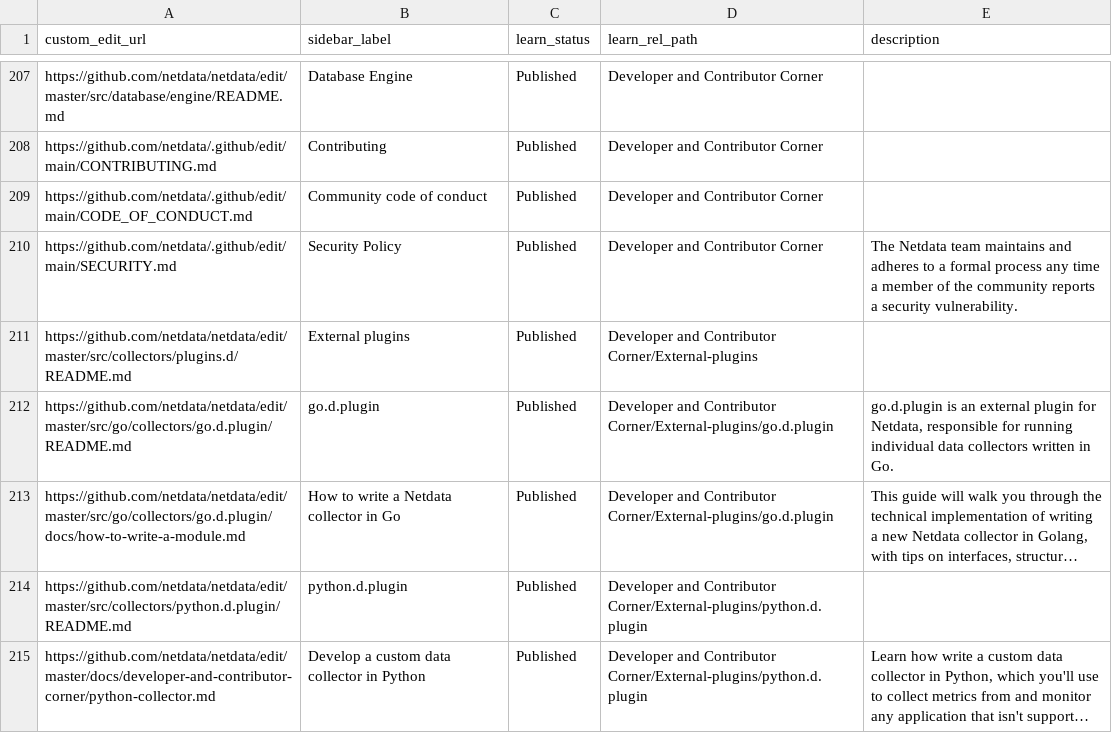
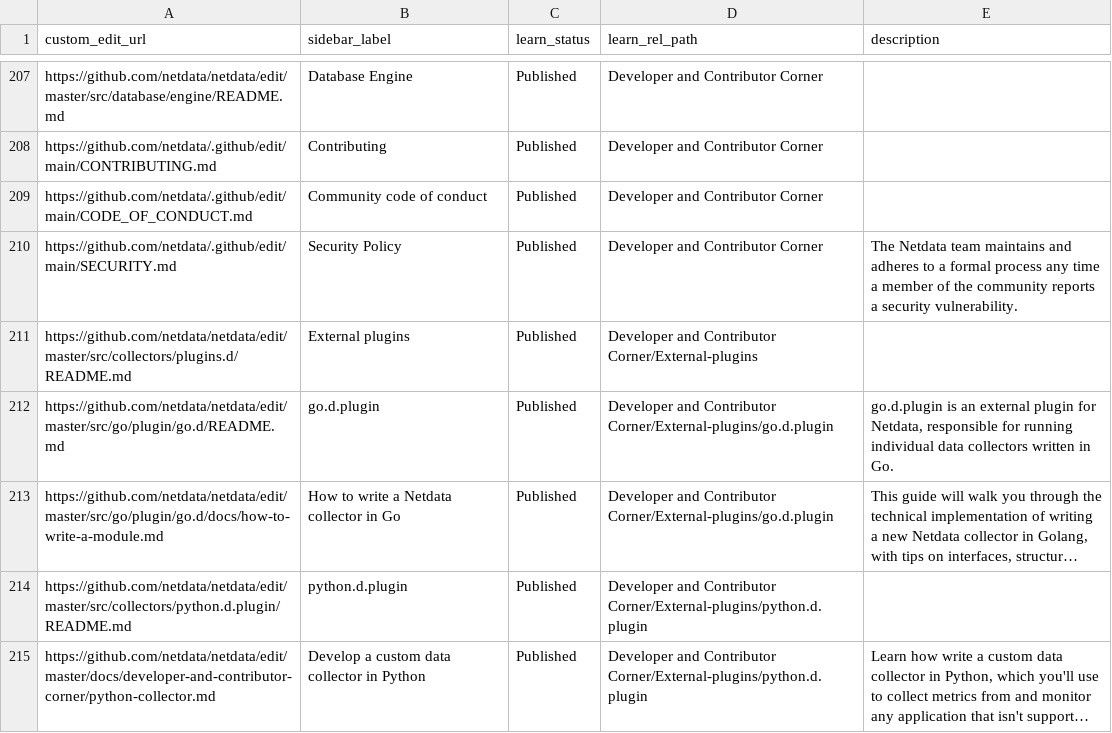
Before and after one commit to netdata/learn, a TSV file: map.tsv, drawn as a sheet; only a part is shown, gaps mark what is left out; long unchanged cells end in …; the diff names each change by its address in the sheet, - before the commit and + after, or states it on an @@ line.

```diff
--- a/map.tsv
+++ b/map.tsv
-A212 (custom_edit_url): https://github.com/netdata/netdata/edit/master/src/go/collectors/go.d.plugin/README.md
+A212 (custom_edit_url): https://github.com/netdata/netdata/edit/master/src/go/plugin/go.d/README.md
-A213 (custom_edit_url): https://github.com/netdata/netdata/edit/master/src/go/collectors/go.d.plugin/docs/how-to-write-a-module.md
+A213 (custom_edit_url): https://github.com/netdata/netdata/edit/master/src/go/plugin/go.d/docs/how-to-write-a-module.md
```
Also changed, not shown: 2 other files.
